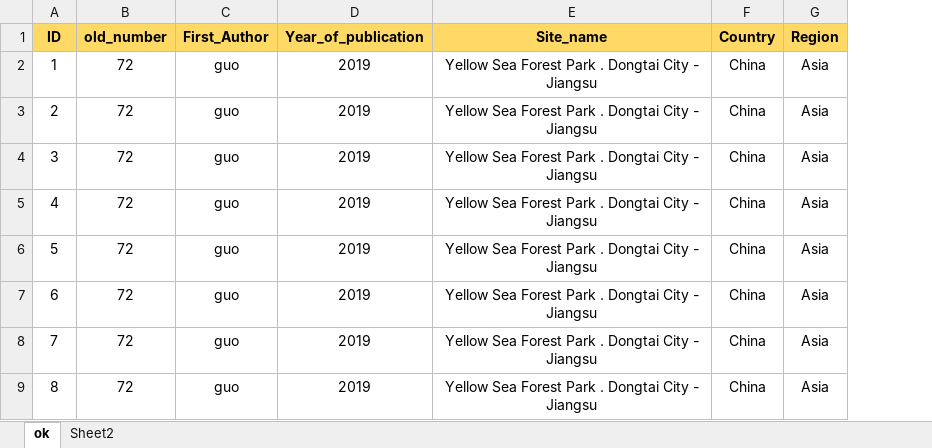
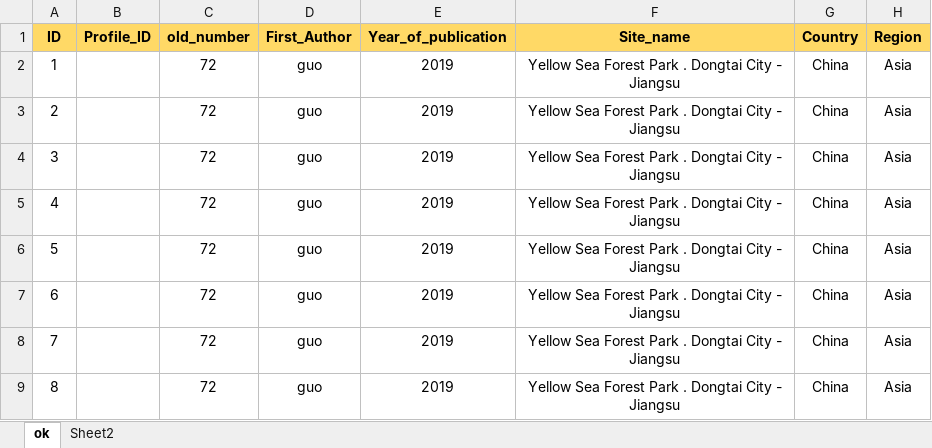
Before and after one commit to ilmenichetti/afs_tp, an Excel workbook: afs_data_tp_github.xlsx, sheet ok, drawn as a sheet; only a part is shown; values as stored, in another font and other column widths than the file's, no borders; the diff names each change by its address in the sheet, - before the commit and + after, or states it on an @@ line.

Commit message:
Lorenzo 20220906-4 Main: added a modification in the dataset, colum "ID_profile"

```diff
--- a/afs_data_tp_github.xlsx (sheet ok)
+++ b/afs_data_tp_github.xlsx (sheet ok)
+column B (Profile_ID), empty
```
Also changed, not shown: formulas that keep their value, 3 other files.
